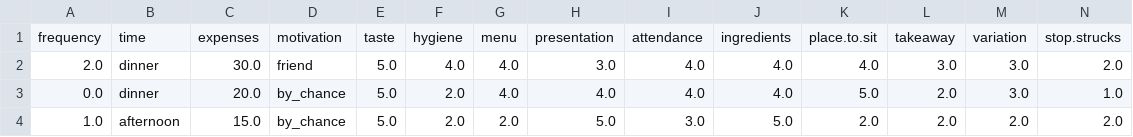
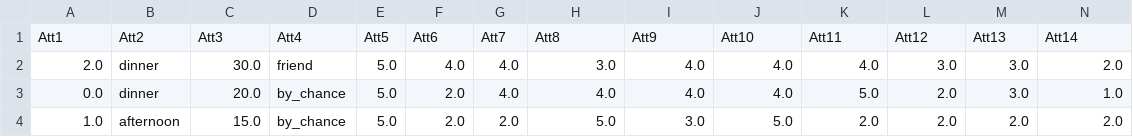
Before and after one commit to rompoggi/MCTS_ClassifierChain, a CSV file: data/datasets/5-FOODTRUCK_X.csv (was data/5-FOODTRUCK_X.csv), drawn as a sheet; only a part is shown; removed rows and columns are numbered as before the commit, all else as after; rows hold the shown columns only; the diff names each change by its address in the sheet, - before the commit and + after, or states it on an @@ line.

```diff
--- a/data/5-FOODTRUCK_X.csv
+++ b/data/datasets/5-FOODTRUCK_X.csv
-row 1: frequency | time | expenses | motivation | taste | hygiene | menu | presentation | attendance | ingredients | place.to.sit | takeaway | variation | stop.strucks
+row 1: Att1 | Att2 | Att3 | Att4 | Att5 | Att6 | Att7 | Att8 | Att9 | Att10 | Att11 | Att12 | Att13 | Att14
```
Also changed, not shown: data/datasets/10-ENRON_y.csv, data/datasets/2-EMOT_X.csv, 49 other files.
